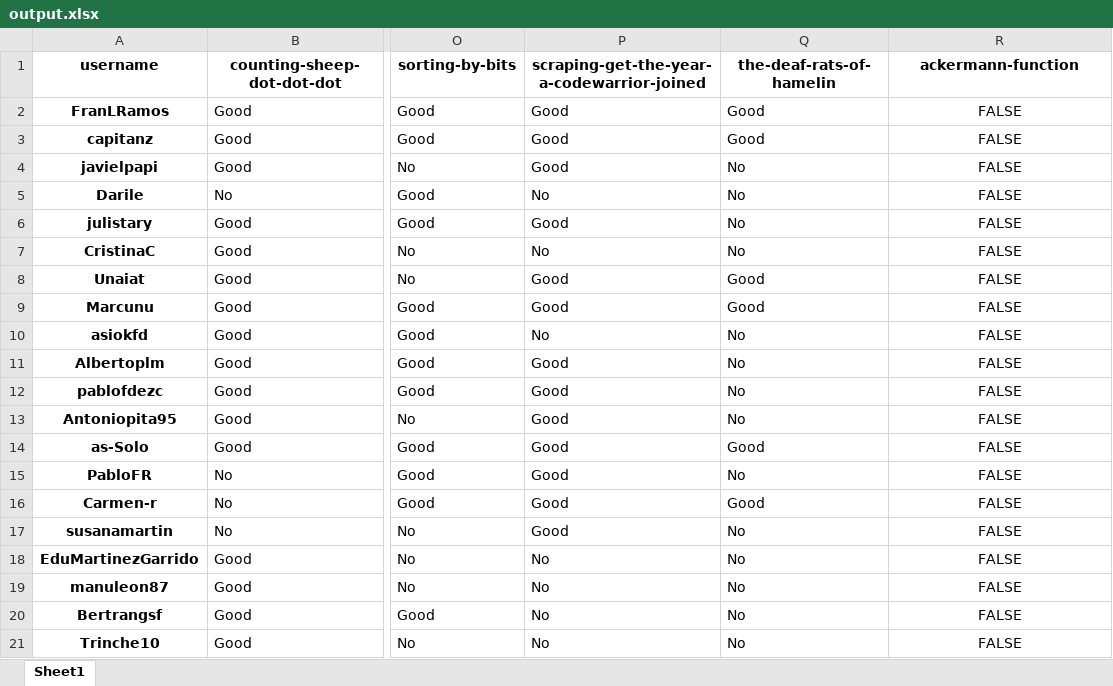
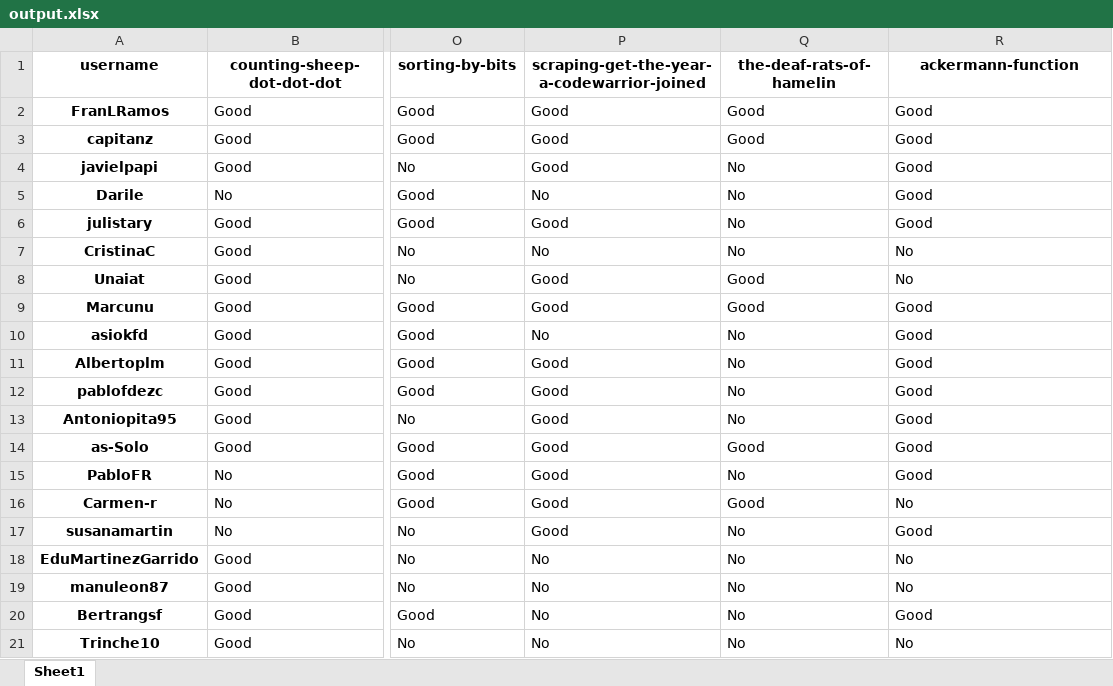
Before and after one commit to agalvezcorell/codewars-kata-student-correction-ih, an Excel workbook: output/output.xlsx, sheet Sheet1, drawn as a sheet; only a part is shown, gaps mark what is left out; values as stored, in another font and other column widths than the file's, no borders; the diff names each change by its address in the sheet, - before the commit and + after, or states it on an @@ line.

```diff
--- a/output/output.xlsx (sheet Sheet1)
+++ b/output/output.xlsx (sheet Sheet1)
-R2:R6 (ackermann-function): FALSE
+R2:R6 (ackermann-function): Good
-R2:R21 alignment: center
+R2:R21 alignment: left
-R7:R8 (ackermann-function): FALSE
+R7:R8 (ackermann-function): No
-R9:R15 (ackermann-function): FALSE
+R9:R15 (ackermann-function): Good
-R16 (ackermann-function): FALSE
+R16 (ackermann-function): No
-R17 (ackermann-function): FALSE
+R17 (ackermann-function): Good
-R18:R19 (ackermann-function): FALSE
+R18:R19 (ackermann-function): No
-R20 (ackermann-function): FALSE
+R20 (ackermann-function): Good
-R21 (ackermann-function): FALSE
+R21 (ackermann-function): No
```
Also changed, not shown: 2 other files.
